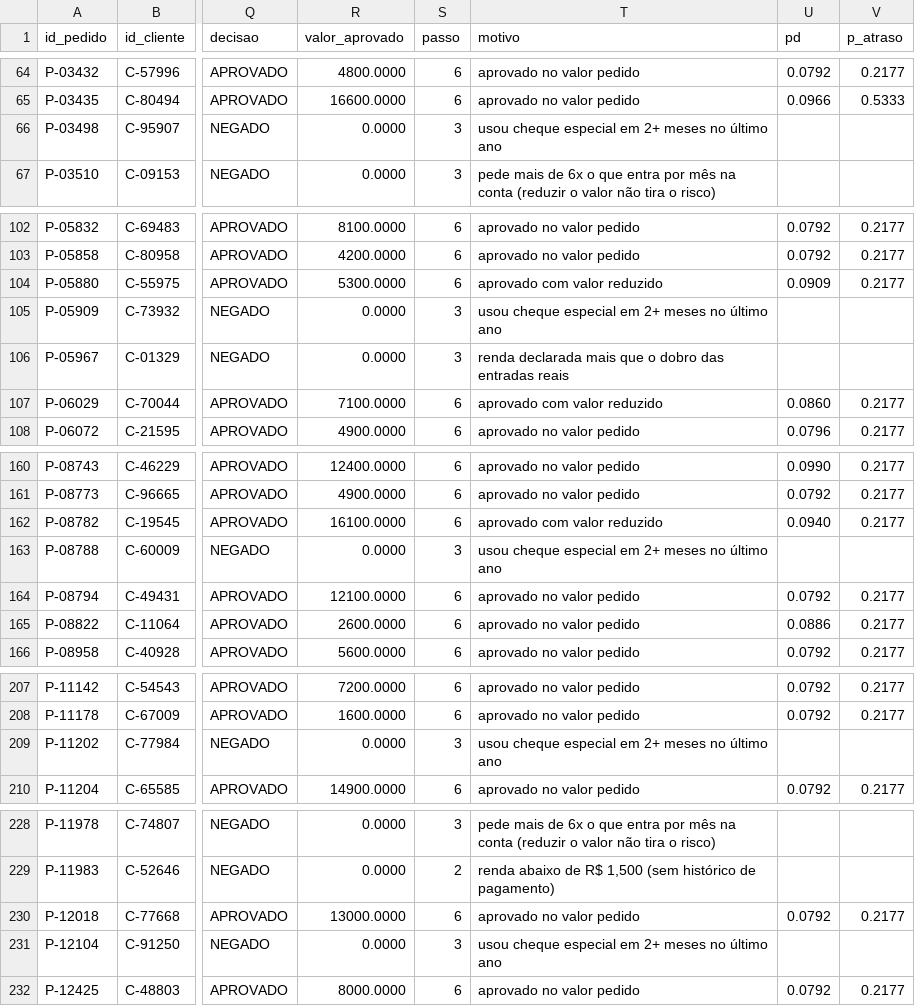
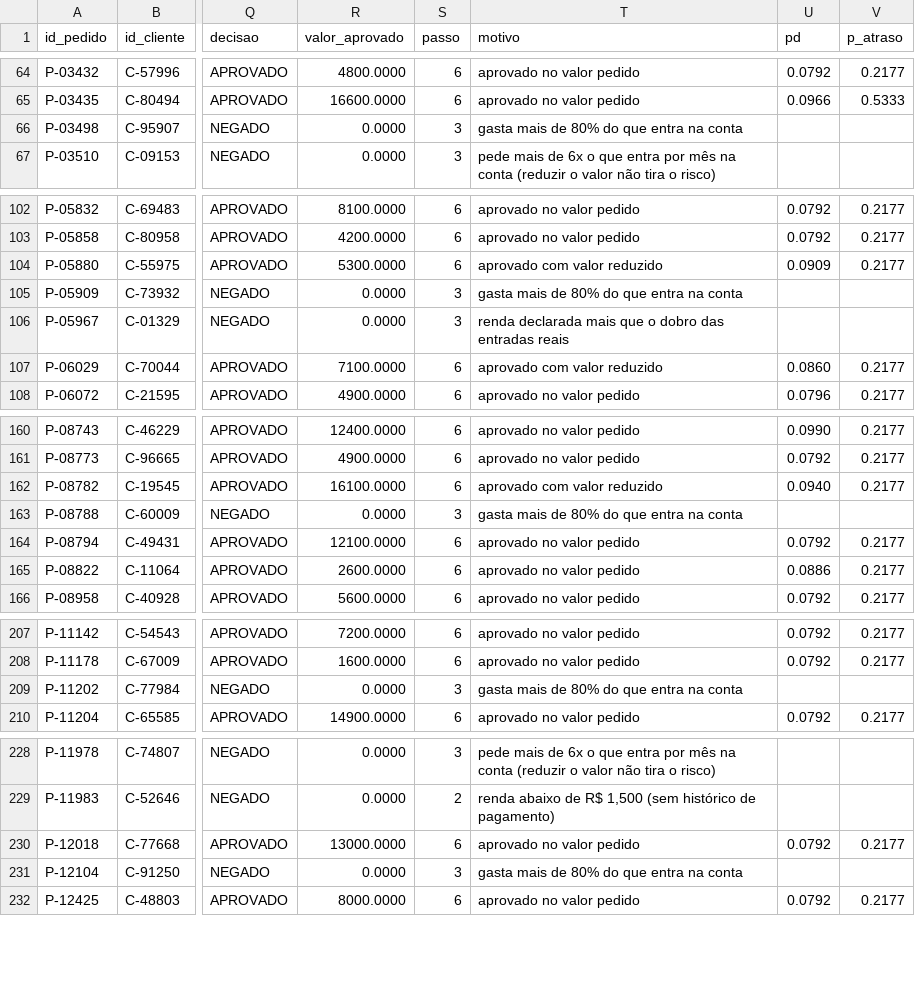
Before and after one commit to GustavoBauny/hackathon-gow-2026-dividendos, a CSV file: output/decisoes_detalhadas.csv, drawn as a sheet; only a part is shown, gaps mark what is left out; the diff covers the shown part only; the diff names each change by its address in the sheet, - before the commit and + after, or states it on an @@ line.

```diff
--- a/output/decisoes_detalhadas.csv
+++ b/output/decisoes_detalhadas.csv
-T66 (motivo): usou cheque especial em 2+ meses no último ano
+T66 (motivo): gasta mais de 80% do que entra na conta
-T105 (motivo): usou cheque especial em 2+ meses no último ano
+T105 (motivo): gasta mais de 80% do que entra na conta
-T163 (motivo): usou cheque especial em 2+ meses no último ano
+T163 (motivo): gasta mais de 80% do que entra na conta
-T209 (motivo): usou cheque especial em 2+ meses no último ano
+T209 (motivo): gasta mais de 80% do que entra na conta
-T231 (motivo): usou cheque especial em 2+ meses no último ano
+T231 (motivo): gasta mais de 80% do que entra na conta
```
Also changed, not shown: 141 edited cells elsewhere in this file, output/dividendos_final.csv, 13 other files.
